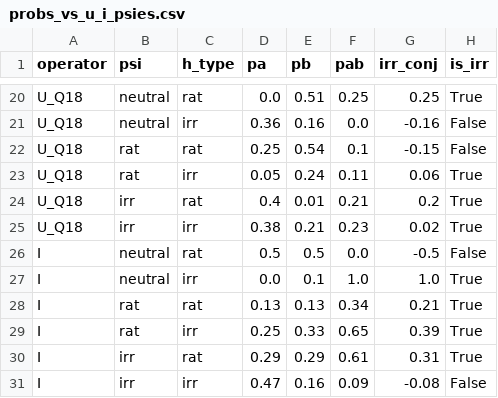
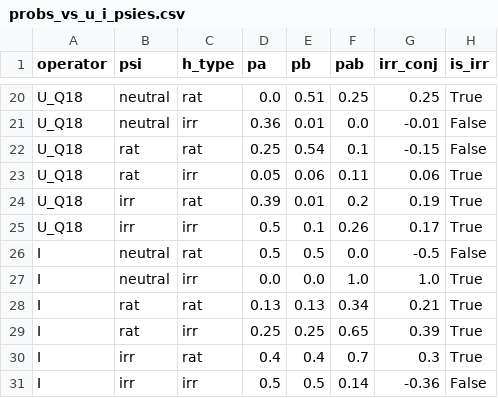
Before and after one commit to CuriosityLabTAU/quantum_model, a CSV file: data/simulated_data/probs_vs_u_i_psies.csv, drawn as a sheet; only a part is shown, gaps mark what is left out; the diff covers the shown part only; the diff names each change by its address in the sheet, - before the commit and + after, or states it on an @@ line.

```diff
--- a/data/simulated_data/probs_vs_u_i_psies.csv
+++ b/data/simulated_data/probs_vs_u_i_psies.csv
-E21 (pb): 0.16
+E21 (pb): 0.01
-G21 (irr_conj): -0.16
+G21 (irr_conj): -0.01
-E23 (pb): 0.24
+E23 (pb): 0.06
-D24 (pa): 0.4
+D24 (pa): 0.39
-F24 (pab): 0.21
+F24 (pab): 0.2
-G24 (irr_conj): 0.2
+G24 (irr_conj): 0.19
-D25 (pa): 0.38
+D25 (pa): 0.5
-E25 (pb): 0.21
+E25 (pb): 0.1
-F25 (pab): 0.23
+F25 (pab): 0.26
-G25 (irr_conj): 0.02
+G25 (irr_conj): 0.17
-E27 (pb): 0.1
+E27 (pb): 0.0
-E29 (pb): 0.33
+E29 (pb): 0.25
-D30 (pa): 0.29
+D30 (pa): 0.4
-E30 (pb): 0.29
+E30 (pb): 0.4
-F30 (pab): 0.61
+F30 (pab): 0.7
-G30 (irr_conj): 0.31
+G30 (irr_conj): 0.3
-D31 (pa): 0.47
+D31 (pa): 0.5
-E31 (pb): 0.16
+E31 (pb): 0.5
-F31 (pab): 0.09
+F31 (pab): 0.14
-G31 (irr_conj): -0.08
+G31 (irr_conj): -0.36
```
Also changed, not shown: 32 edited cells elsewhere in this file, data/predictions/10percent_predictions.csv, data/predictions/sig_h_per_qn.csv, 2 other files.
